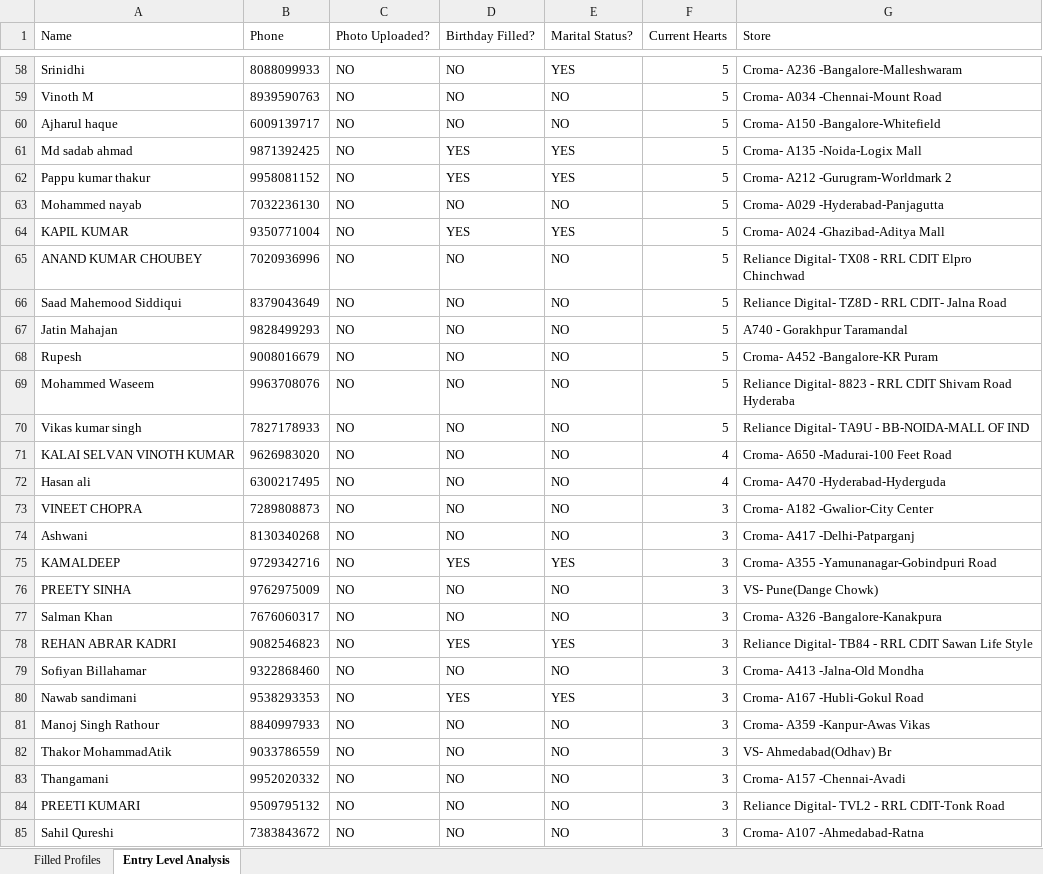
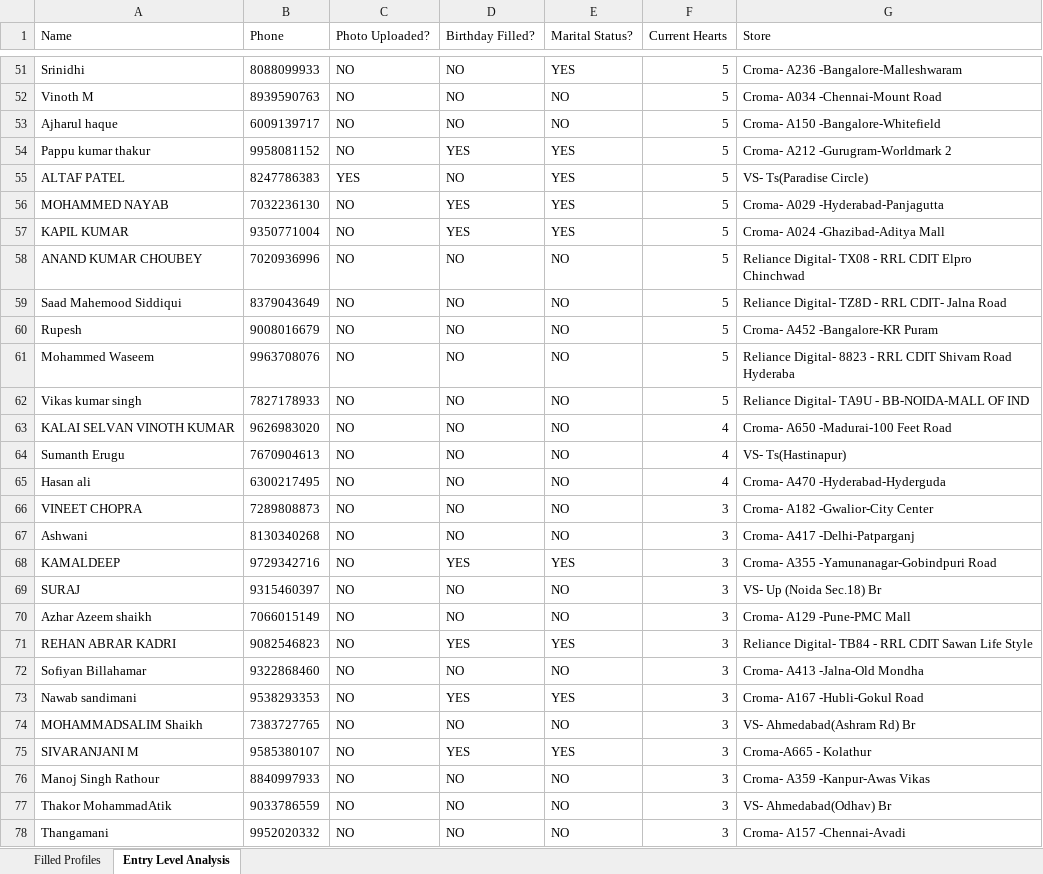
Before and after one commit to vishalshukla7551/SC-Engagement-Portal, an Excel workbook: Romance_Merit_Board_Data.xlsx, sheet Entry Level Analysis, drawn as a sheet; only a part is shown, gaps mark what is left out; the shorter side is filled out with more unchanged rows; values as stored, in another font and other column widths than the file's, no borders; removed rows and columns are numbered as before the commit, all else as after; the diff covers the shown part only; the diff names each change by its address in the sheet, - before the commit and + after, or states it on an @@ line.

```diff
--- a/Romance_Merit_Board_Data.xlsx (sheet Entry Level Analysis)
+++ b/Romance_Merit_Board_Data.xlsx (sheet Entry Level Analysis)
-row 61: Md sadab ahmad | 9871392425 | NO | YES | YES | 5 | Croma- A135 -Noida-Logix Mall
+row 55: ALTAF PATEL | 8247786383 | YES | NO | YES | 5 | VS- Ts(Paradise Circle)
-A56 (Name): Mohammed nayab
+A56 (Name): MOHAMMED NAYAB
-D56 (Birthday Filled?): NO
+D56 (Birthday Filled?): YES
-E56 (Marital Status?): NO
+E56 (Marital Status?): YES
-row 67: Jatin Mahajan | 9828499293 | NO | NO | NO | 5 | A740 - Gorakhpur Taramandal
+row 64: Sumanth Erugu | 7670904613 | NO | NO | NO | 4 | VS- Ts(Hastinapur)
-A69 (Name): PREETY SINHA
+A69 (Name): SURAJ
-B69 (Phone): 9762975009
+B69 (Phone): 9315460397
-G69 (Store): VS- Pune(Dange Chowk)
+G69 (Store): VS- Up (Noida Sec.18) Br
-A70 (Name): Salman Khan
+A70 (Name): Azhar Azeem shaikh
-B70 (Phone): 7676060317
+B70 (Phone): 7066015149
-G70 (Store): Croma- A326 -Bangalore-Kanakpura
+G70 (Store): Croma- A129 -Pune-PMC Mall
+row 74: MOHAMMADSALIM Shaikh | 7383727765 | NO | NO | NO | 3 | VS- Ahmedabad(Ashram Rd) Br
+row 75: SIVARANJANI M | 9585380107 | NO | YES | YES | 3 | Croma-A665 - Kolathur
```
Also changed, not shown: 18 added rows, 20 removed rows and 7 edited cells elsewhere in this sheet, sheet Filled Profiles, Entry_Level_Users_Report.xlsx, 10 other files.
